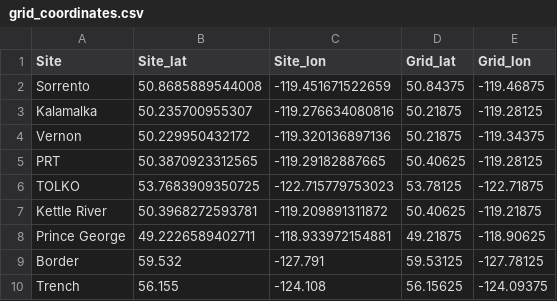
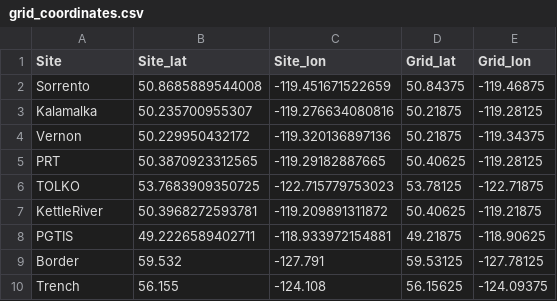
Before and after one commit to scisus/lodgepole_climate, a CSV file: locations/grid_coordinates.csv, drawn as a sheet.

```diff
--- a/locations/grid_coordinates.csv
+++ b/locations/grid_coordinates.csv
@@ -6,4 +6,4 @@
 "TOLKO",53.7683909350725,-122.715779753023,53.78125,-122.71875
-"Kettle River",50.3968272593781,-119.209891311872,50.40625,-119.21875
-"Prince George",49.2226589402711,-118.933972154881,49.21875,-118.90625
+"KettleRiver",50.3968272593781,-119.209891311872,50.40625,-119.21875
+"PGTIS",49.2226589402711,-118.933972154881,49.21875,-118.90625
 "Border",59.532,-127.791,59.53125,-127.78125
```
Also changed, not shown: data/climateBC/monthly1901-2021v730.csv, locations/climatebc_locs.csv, 4 other files.
